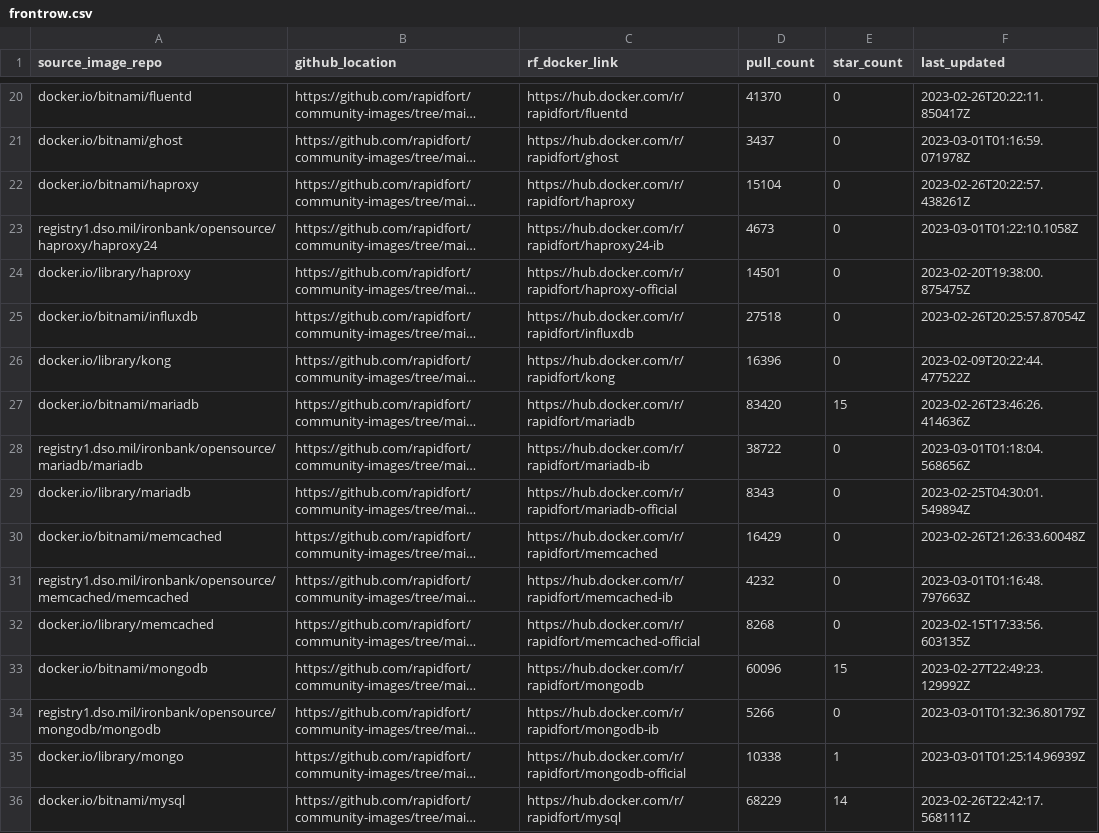
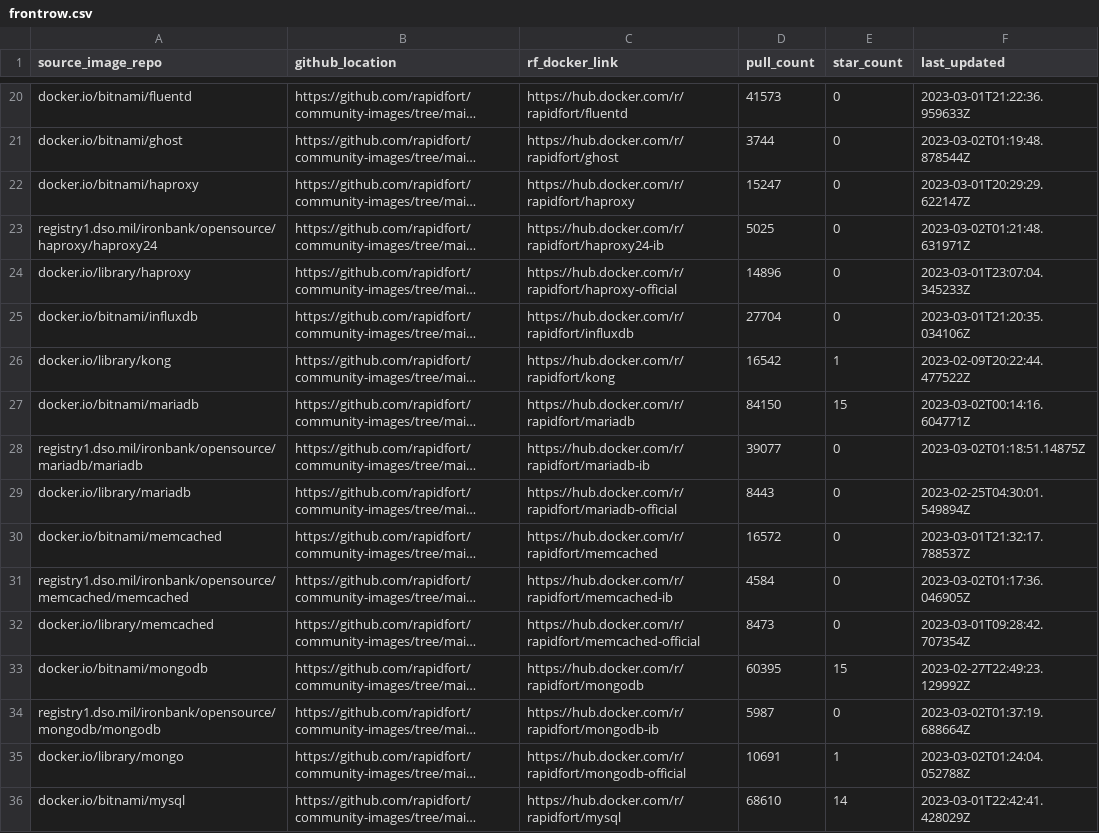
Before and after one commit to mridul549/community-images, a CSV file: frontrow.csv, drawn as a sheet; only a part is shown, gaps mark what is left out; long unchanged cells end in …; the diff covers the shown part only; the diff names each change by its address in the sheet, - before the commit and + after, or states it on an @@ line.

```diff
--- a/frontrow.csv
+++ b/frontrow.csv
-D20 (pull_count): 41370
+D20 (pull_count): 41573
-F20 (last_updated): 2023-02-26T20:22:11.850417Z
+F20 (last_updated): 2023-03-01T21:22:36.959633Z
-D21 (pull_count): 3437
+D21 (pull_count): 3744
-F21 (last_updated): 2023-03-01T01:16:59.071978Z
+F21 (last_updated): 2023-03-02T01:19:48.878544Z
-D22 (pull_count): 15104
+D22 (pull_count): 15247
-F22 (last_updated): 2023-02-26T20:22:57.438261Z
+F22 (last_updated): 2023-03-01T20:29:29.622147Z
-D23 (pull_count): 4673
+D23 (pull_count): 5025
-F23 (last_updated): 2023-03-01T01:22:10.1058Z
+F23 (last_updated): 2023-03-02T01:21:48.631971Z
-D24 (pull_count): 14501
+D24 (pull_count): 14896
-F24 (last_updated): 2023-02-20T19:38:00.875475Z
+F24 (last_updated): 2023-03-01T23:07:04.345233Z
-D25 (pull_count): 27518
+D25 (pull_count): 27704
-F25 (last_updated): 2023-02-26T20:25:57.87054Z
+F25 (last_updated): 2023-03-01T21:20:35.034106Z
-D26 (pull_count): 16396
+D26 (pull_count): 16542
-E26 (star_count): 0
+E26 (star_count): 1
-D27 (pull_count): 83420
+D27 (pull_count): 84150
-F27 (last_updated): 2023-02-26T23:46:26.414636Z
+F27 (last_updated): 2023-03-02T00:14:16.604771Z
-D28 (pull_count): 38722
+D28 (pull_count): 39077
-F28 (last_updated): 2023-03-01T01:18:04.568656Z
+F28 (last_updated): 2023-03-02T01:18:51.14875Z
-D29 (pull_count): 8343
+D29 (pull_count): 8443
-D30 (pull_count): 16429
+D30 (pull_count): 16572
-F30 (last_updated): 2023-02-26T21:26:33.60048Z
+F30 (last_updated): 2023-03-01T21:32:17.788537Z
-D31 (pull_count): 4232
+D31 (pull_count): 4584
-F31 (last_updated): 2023-03-01T01:16:48.797663Z
+F31 (last_updated): 2023-03-02T01:17:36.046905Z
-D32 (pull_count): 8268
+D32 (pull_count): 8473
-F32 (last_updated): 2023-02-15T17:33:56.603135Z
+F32 (last_updated): 2023-03-01T09:28:42.707354Z
-D33 (pull_count): 60096
+D33 (pull_count): 60395
-D34 (pull_count): 5266
+D34 (pull_count): 5987
-F34 (last_updated): 2023-03-01T01:32:36.80179Z
+F34 (last_updated): 2023-03-02T01:37:19.688664Z
-D35 (pull_count): 10338
+D35 (pull_count): 10691
-F35 (last_updated): 2023-03-01T01:25:14.96939Z
+F35 (last_updated): 2023-03-02T01:24:04.052788Z
-D36 (pull_count): 68229
+D36 (pull_count): 68610
-F36 (last_updated): 2023-02-26T22:42:17.568111Z
+F36 (last_updated): 2023-03-01T22:42:41.428029Z
```
Also changed, not shown: 75 edited cells elsewhere in this file, 3 other files.
